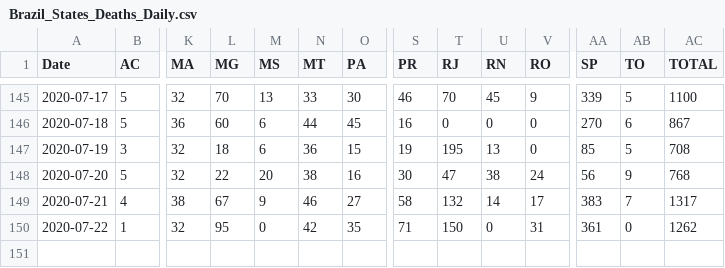
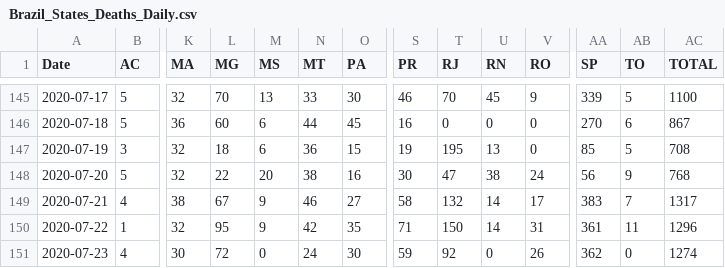
Before and after one commit to trajanikant/Global-Covid19, a CSV file: Brazil/Brazil_States_Deaths_Daily.csv, drawn as a sheet; only a part is shown, gaps mark what is left out; rows hold the shown columns only; the diff names each change by its address in the sheet, - before the commit and + after, or states it on an @@ line.

```diff
--- a/Brazil/Brazil_States_Deaths_Daily.csv
+++ b/Brazil/Brazil_States_Deaths_Daily.csv
-M150 (MS): 0
+M150 (MS): 9
-U150 (RN): 0
+U150 (RN): 14
-AB150 (TO): 0
+AB150 (TO): 11
-AC150 (TOTAL): 1262
+AC150 (TOTAL): 1296
+row 151: 2020-07-23 | 4 | 30 | 72 | 0 | 24 | 30 | 59 | 92 | 0 | 26 | 362 | 0 | 1274
```
Also changed, not shown: Brazil/Brazil_States_Deaths_Cumulative.csv.
